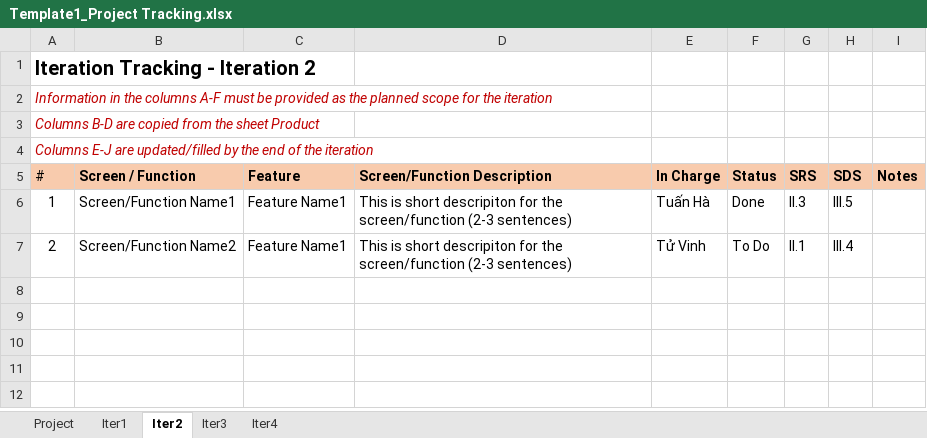
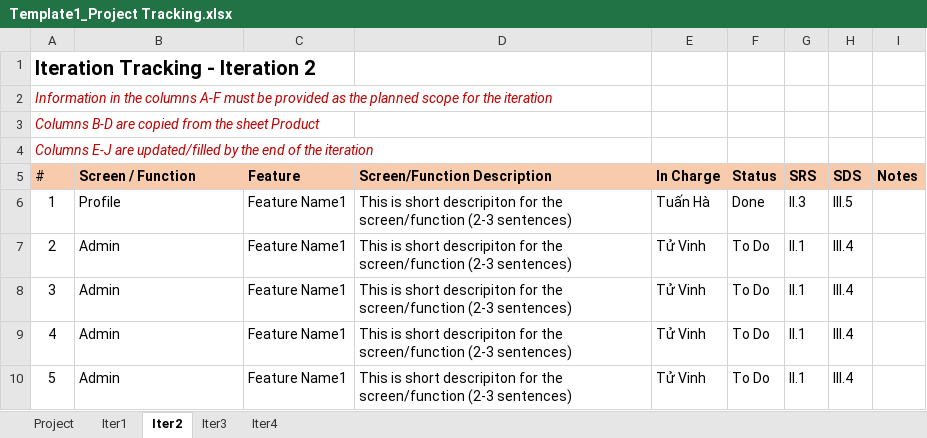
Before and after one commit to L1N6/Project-OnlineShop, an Excel workbook: Doc/Template1_Project Tracking.xlsx, sheet Iter2, drawn as a sheet; values as stored, in another font and other column widths than the file's, no borders; the diff names each change by its address in the sheet, - before the commit and + after, or states it on an @@ line.

```diff
--- a/Doc/Template1_Project Tracking.xlsx (sheet Iter2)
+++ b/Doc/Template1_Project Tracking.xlsx (sheet Iter2)
-B6 (Screen / Function): Screen/Function Name1
+B6 (Screen / Function): Profile
-B7 (Screen / Function): Screen/Function Name2
+B7 (Screen / Function): Admin
+row 8: 3 | Admin | Feature Name1 | This is short descripiton for the screen/function (2-3 sentences) | Tử Vinh | To Do | II.1 | III.4
+row 9: 4 | Admin | Feature Name1 | This is short descripiton for the screen/function (2-3 sentences) | Tử Vinh | To Do | II.1 | III.4
+row 10: 5 | Admin | Feature Name1 | This is short descripiton for the screen/function (2-3 sentences) | Tử Vinh | To Do | II.1 | III.4
```
Also changed, not shown: 5 other files.
